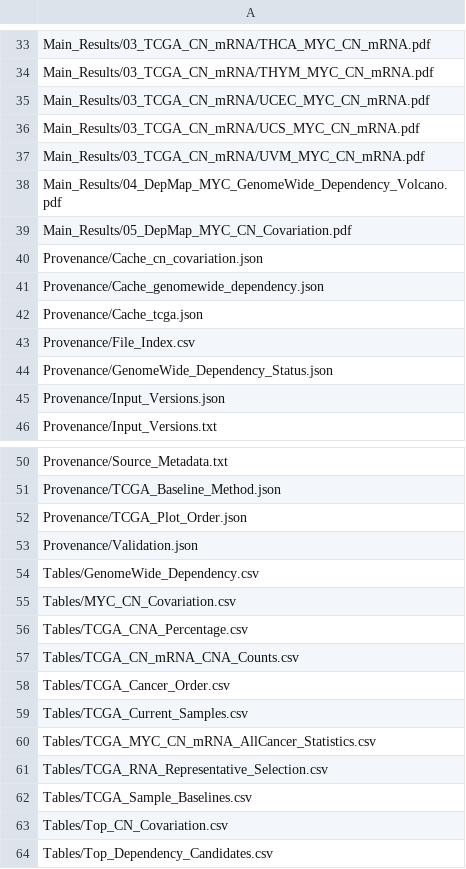
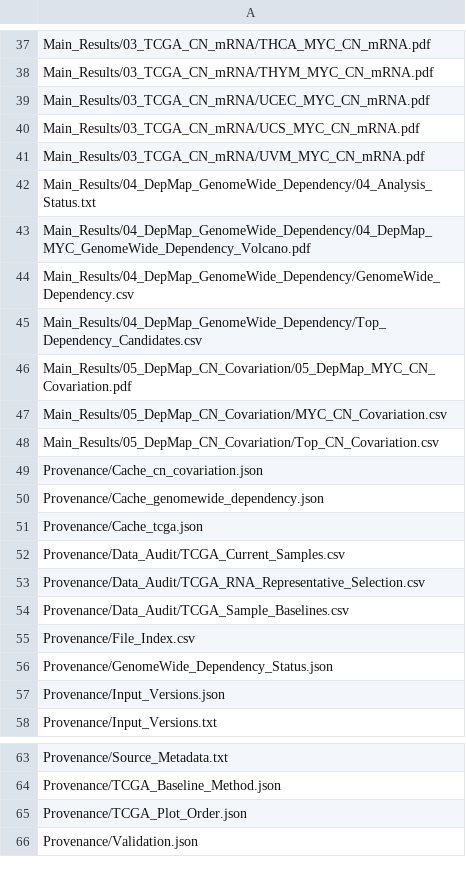
Before and after one commit to wdc19981006-cell/Copy-Number-Driven-Dependency-Analysis, a CSV file: results/MYC_Analysis/Provenance/File_Index.csv, drawn as a sheet; only a part is shown, gaps mark what is left out; the diff covers the shown part only.

Commit message:
Organize analysis figures and statistics into module folders

```diff
--- a/results/MYC_Analysis/Provenance/File_Index.csv
+++ b/results/MYC_Analysis/Provenance/File_Index.csv
@@ -37,4 +41,9 @@ Main_Results/03_TCGA_CN_mRNA/UCS_MYC_CN_mRNA.pdf
 Main_Results/03_TCGA_CN_mRNA/UVM_MYC_CN_mRNA.pdf
-Main_Results/04_DepMap_MYC_GenomeWide_Dependency_Volcano.pdf
-Main_Results/05_DepMap_MYC_CN_Covariation.pdf
+Main_Results/04_DepMap_GenomeWide_Dependency/04_Analysis_Status.txt
+Main_Results/04_DepMap_GenomeWide_Dependency/04_DepMap_MYC_GenomeWide_Dependency_Volcano.pdf
+Main_Results/04_DepMap_GenomeWide_Dependency/GenomeWide_Dependency.csv
+Main_Results/04_DepMap_GenomeWide_Dependency/Top_Dependency_Candidates.csv
+Main_Results/05_DepMap_CN_Covariation/05_DepMap_MYC_CN_Covariation.pdf
+Main_Results/05_DepMap_CN_Covariation/MYC_CN_Covariation.csv
+Main_Results/05_DepMap_CN_Covariation/Top_CN_Covariation.csv
 Provenance/Cache_cn_covariation.json
@@ -42,2 +51,5 @@ Provenance/Cache_genomewide_dependency.json
 Provenance/Cache_tcga.json
+Provenance/Data_Audit/TCGA_Current_Samples.csv
+Provenance/Data_Audit/TCGA_RNA_Representative_Selection.csv
+Provenance/Data_Audit/TCGA_Sample_Baselines.csv
 Provenance/File_Index.csv
@@ -53,12 +66 @@ Provenance/TCGA_Plot_Order.json
 Provenance/Validation.json
-Tables/GenomeWide_Dependency.csv
-Tables/MYC_CN_Covariation.csv
-Tables/TCGA_CNA_Percentage.csv
-Tables/TCGA_CN_mRNA_CNA_Counts.csv
-Tables/TCGA_Cancer_Order.csv
-Tables/TCGA_Current_Samples.csv
-Tables/TCGA_MYC_CN_mRNA_AllCancer_Statistics.csv
-Tables/TCGA_RNA_Representative_Selection.csv
-Tables/TCGA_Sample_Baselines.csv
-Tables/Top_CN_Covariation.csv
-Tables/Top_Dependency_Candidates.csv
```
Also changed, not shown: 5 added rows and 2 edited cells elsewhere in this file, 22 other files.
